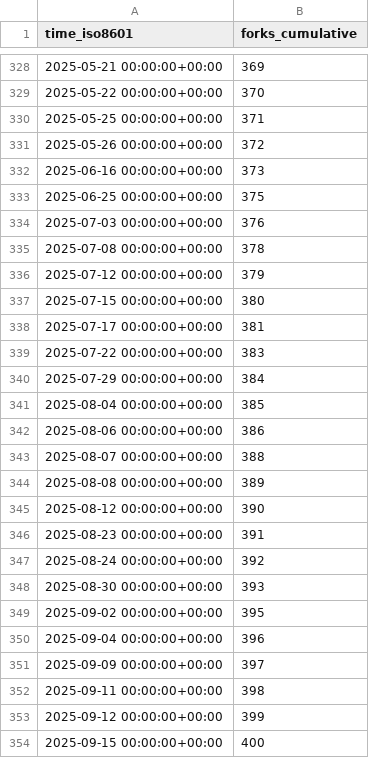
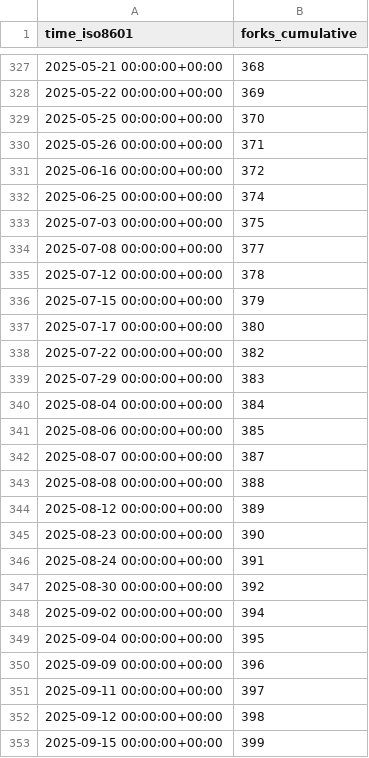
Before and after one commit to maplibre/repo-stats, a CSV file: maplibre/maplibre-native/ghrs-data/forks.csv, drawn as a sheet; only a part is shown, gaps mark what is left out; the diff covers the shown part only.

```diff
--- a/maplibre/maplibre-native/ghrs-data/forks.csv
+++ b/maplibre/maplibre-native/ghrs-data/forks.csv
@@ -328,27 +327,27 @@ time_iso8601,forks_cumulative
-2025-05-21 00:00:00+00:00,369
-2025-05-22 00:00:00+00:00,370
-2025-05-25 00:00:00+00:00,371
-2025-05-26 00:00:00+00:00,372
-2025-06-16 00:00:00+00:00,373
-2025-06-25 00:00:00+00:00,375
-2025-07-03 00:00:00+00:00,376
-2025-07-08 00:00:00+00:00,378
-2025-07-12 00:00:00+00:00,379
-2025-07-15 00:00:00+00:00,380
-2025-07-17 00:00:00+00:00,381
-2025-07-22 00:00:00+00:00,383
-2025-07-29 00:00:00+00:00,384
-2025-08-04 00:00:00+00:00,385
-2025-08-06 00:00:00+00:00,386
-2025-08-07 00:00:00+00:00,388
-2025-08-08 00:00:00+00:00,389
-2025-08-12 00:00:00+00:00,390
-2025-08-23 00:00:00+00:00,391
-2025-08-24 00:00:00+00:00,392
-2025-08-30 00:00:00+00:00,393
-2025-09-02 00:00:00+00:00,395
-2025-09-04 00:00:00+00:00,396
-2025-09-09 00:00:00+00:00,397
-2025-09-11 00:00:00+00:00,398
-2025-09-12 00:00:00+00:00,399
-2025-09-15 00:00:00+00:00,400
+2025-05-21 00:00:00+00:00,368
+2025-05-22 00:00:00+00:00,369
+2025-05-25 00:00:00+00:00,370
+2025-05-26 00:00:00+00:00,371
+2025-06-16 00:00:00+00:00,372
+2025-06-25 00:00:00+00:00,374
+2025-07-03 00:00:00+00:00,375
+2025-07-08 00:00:00+00:00,377
+2025-07-12 00:00:00+00:00,378
+2025-07-15 00:00:00+00:00,379
+2025-07-17 00:00:00+00:00,380
+2025-07-22 00:00:00+00:00,382
+2025-07-29 00:00:00+00:00,383
+2025-08-04 00:00:00+00:00,384
+2025-08-06 00:00:00+00:00,385
+2025-08-07 00:00:00+00:00,387
+2025-08-08 00:00:00+00:00,388
+2025-08-12 00:00:00+00:00,389
+2025-08-23 00:00:00+00:00,390
+2025-08-24 00:00:00+00:00,391
+2025-08-30 00:00:00+00:00,392
+2025-09-02 00:00:00+00:00,394
+2025-09-04 00:00:00+00:00,395
+2025-09-09 00:00:00+00:00,396
+2025-09-11 00:00:00+00:00,397
+2025-09-12 00:00:00+00:00,398
+2025-09-15 00:00:00+00:00,399
```
Also changed, not shown: 1 removed row and 57 edited cells elsewhere in this file, maplibre/maplibre-native/ghrs-data/stargazers.csv.
